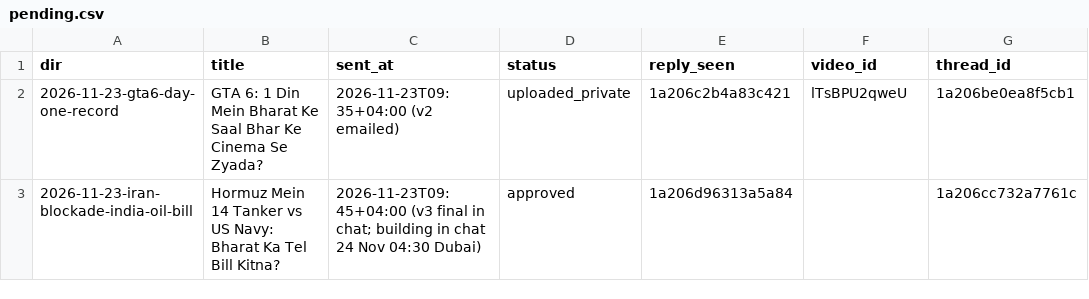
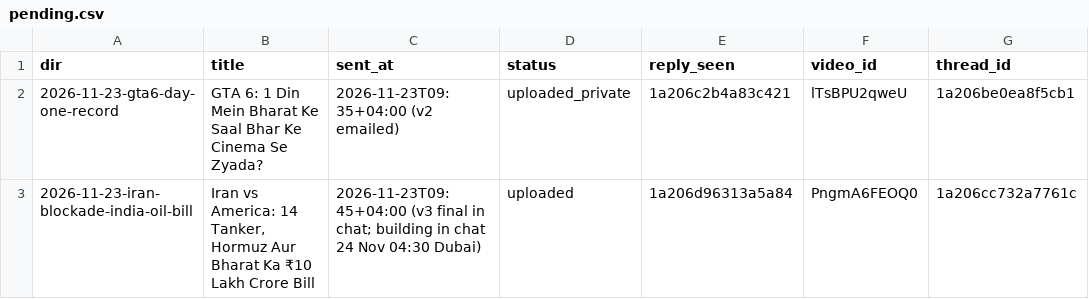
Before and after one commit to kamalpreet5674/Record-office, a CSV file: data/pending.csv, drawn as a sheet.

```diff
--- a/data/pending.csv
+++ b/data/pending.csv
@@ -2,2 +2,2 @@ dir,title,sent_at,status,reply_seen,video_id,thread_id
 2026-11-23-gta6-day-one-record,GTA 6: 1 Din Mein Bharat Ke Saal Bhar Ke Cinema Se Zyada?,2026-11-23T09:35+04:00 (v2 emailed),uploaded_private,1a206c2b4a83c421,lTsBPU2qweU,1a206be0ea8f5cb1
-2026-11-23-iran-blockade-india-oil-bill,Hormuz Mein 14 Tanker vs US Navy: Bharat Ka Tel Bill Kitna?,2026-11-23T09:45+04:00 (v3 final in chat; building in chat 24 Nov 04:30 Dubai),approved,1a206d96313a5a84,,1a206cc732a7761c
+2026-11-23-iran-blockade-india-oil-bill,"Iran vs America: 14 Tanker, Hormuz Aur Bharat Ka ₹10 Lakh Crore Bill",2026-11-23T09:45+04:00 (v3 final in chat; building in chat 24 Nov 04:30 Dubai),uploaded,1a206d96313a5a84,PngmA6FEOQ0,1a206cc732a7761c
```
Also changed, not shown: 5 other files.
